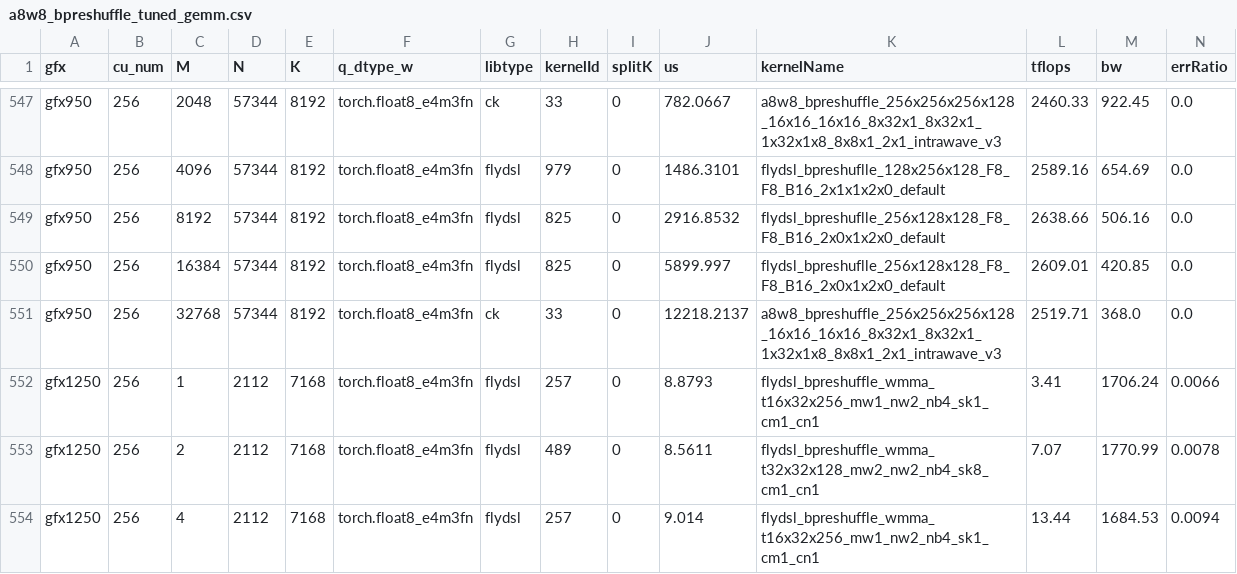
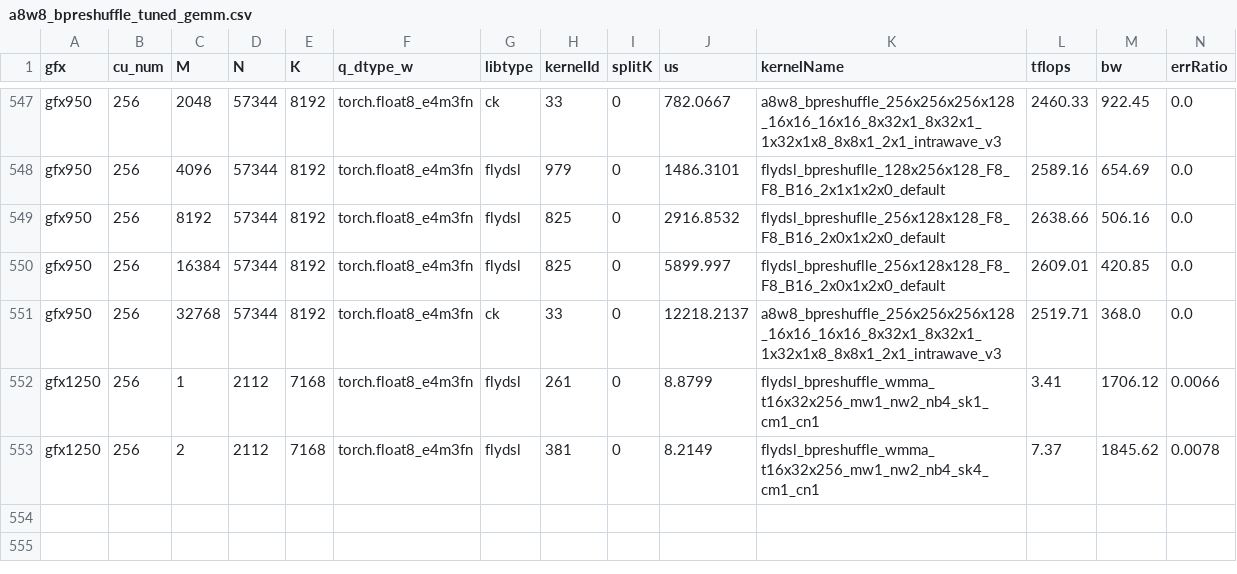
Before and after one commit to btbtyler09/aiter-gfx908, a CSV file: aiter/configs/a8w8_bpreshuffle_tuned_gemm.csv, drawn as a sheet; only a part is shown, gaps mark what is left out.

Commit message:
change gfx1250 tuned knob

```diff
--- a/aiter/configs/a8w8_bpreshuffle_tuned_gemm.csv
+++ b/aiter/configs/a8w8_bpreshuffle_tuned_gemm.csv
@@ -551,4 +551,3 @@ gfx950,256,16384,57344,8192,torch.float8_e4m3fn,flydsl,825,0,5899.997,flydsl_bpr
 gfx950,256,32768,57344,8192,torch.float8_e4m3fn,ck,33,0,12218.2137,a8w8_bpreshuffle_256x256x256x128_16x16_16x16_8x32x1_8x32x1_1x32x1x8_8x8x1_2x1_intrawave_v3,2519.71,368.0,0.0
-gfx1250,256,1,2112,7168,torch.float8_e4m3fn,flydsl,257,0,8.8793,flydsl_bpreshuffle_wmma_t16x32x256_mw1_nw2_nb4_sk1_cm1_cn1,3.41,1706.24,0.0066
-gfx1250,256,2,2112,7168,torch.float8_e4m3fn,flydsl,489,0,8.5611,flydsl_bpreshuffle_wmma_t32x32x128_mw2_nw2_nb4_sk8_cm1_cn1,7.07,1770.99,0.0078
-gfx1250,256,4,2112,7168,torch.float8_e4m3fn,flydsl,257,0,9.014,flydsl_bpreshuffle_wmma_t16x32x256_mw1_nw2_nb4_sk1_cm1_cn1,13.44,1684.53,0.0094
+gfx1250,256,1,2112,7168,torch.float8_e4m3fn,flydsl,261,0,8.8799,flydsl_bpreshuffle_wmma_t16x32x256_mw1_nw2_nb4_sk1_cm1_cn1,3.41,1706.12,0.0066
+gfx1250,256,2,2112,7168,torch.float8_e4m3fn,flydsl,381,0,8.2149,flydsl_bpreshuffle_wmma_t16x32x256_mw1_nw2_nb4_sk4_cm1_cn1,7.37,1845.62,0.0078
```
Also changed, not shown: 1 other file.
